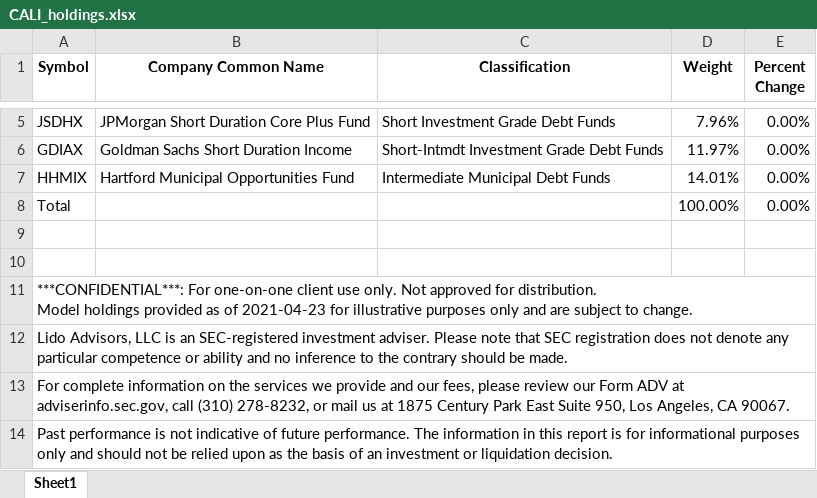
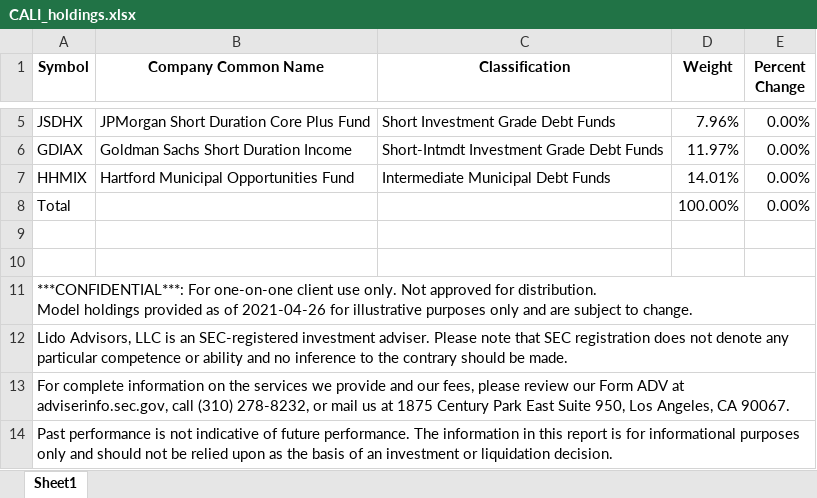
Before and after one commit to Jgarden79/PM_vis, an Excel workbook: CALI_holdings.xlsx, sheet Sheet1, drawn as a sheet; only a part is shown, gaps mark what is left out; values as stored, in another font and other column widths than the file's, no borders; the diff names each change by its address in the sheet, - before the commit and + after, or states it on an @@ line.

```diff
--- a/CALI_holdings.xlsx (sheet Sheet1)
+++ b/CALI_holdings.xlsx (sheet Sheet1)
-A11 (Symbol): …as of 2021-04-23 for illustrative…
+A11 (Symbol): …as of 2021-04-26 for illustrative…
```
Also changed, not shown: CORP_holdings.xlsx, MAI_holdings.xlsx, 50 other files.
